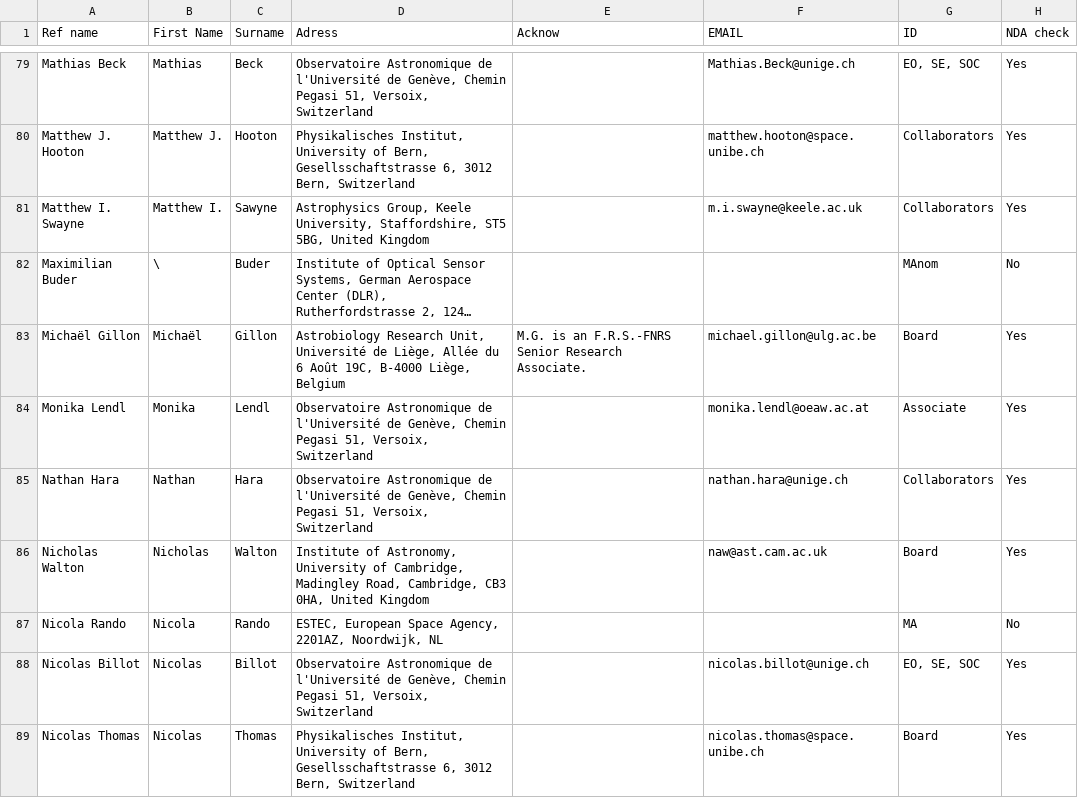
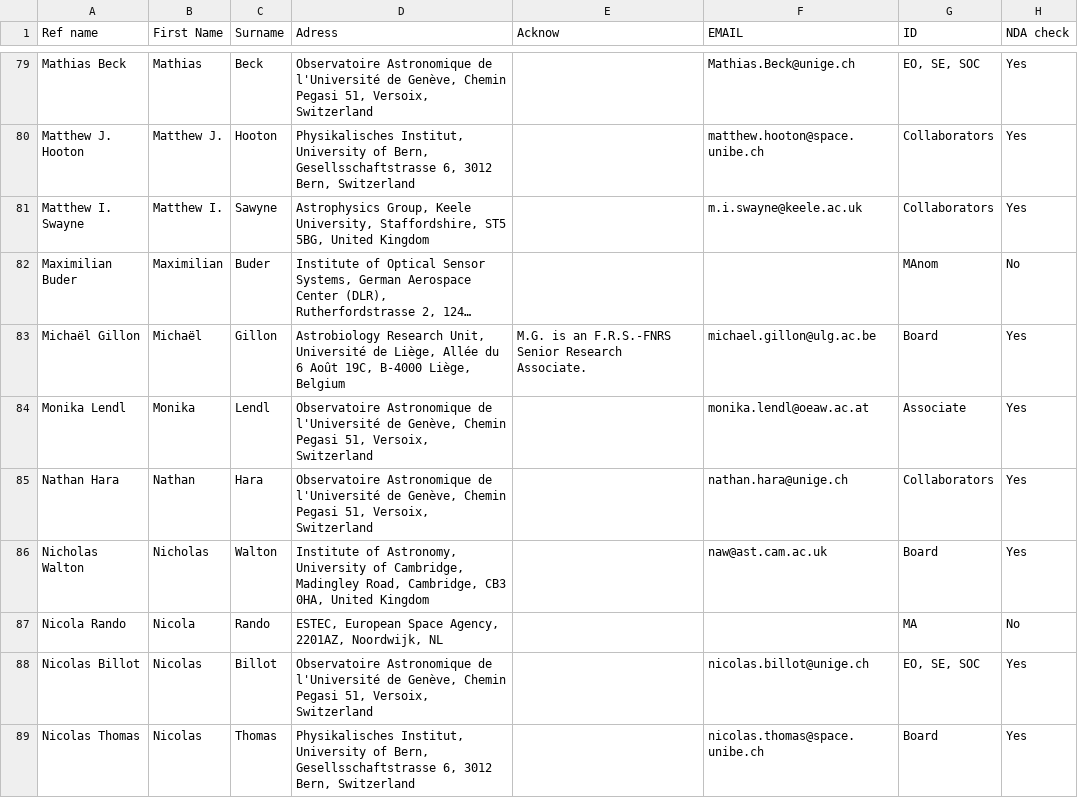
Before and after one commit to adleleu/author_list, a CSV file: CHEOPS_Science_Team_new.csv, drawn as a sheet; only a part is shown, gaps mark what is left out; long unchanged cells end in …; the diff names each change by its address in the sheet, - before the commit and + after, or states it on an @@ line.

Commit message:
Hungarian digraphs are maintained in initials. One Name fixed in csv

```diff
--- a/CHEOPS_Science_Team_new.csv
+++ b/CHEOPS_Science_Team_new.csv
-B82 (First Name): \
+B82 (First Name): Maximilian
```
Also changed, not shown: 1 other file.
